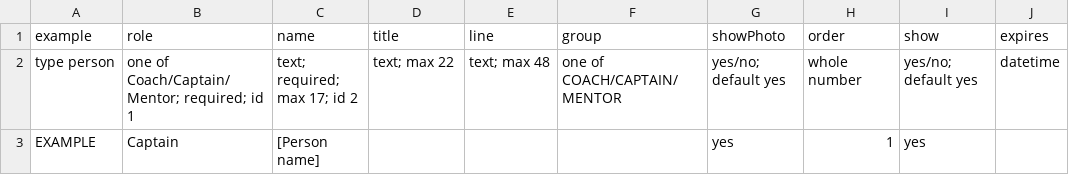
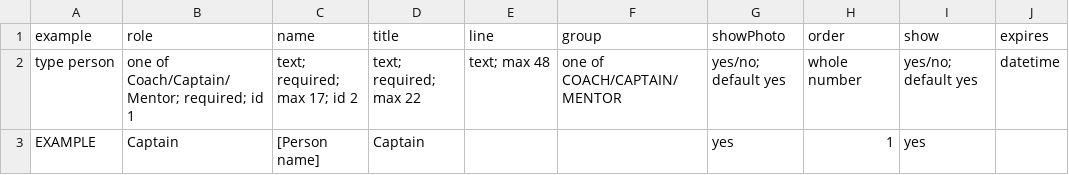
Before and after one commit to hawktimus/teletraan, a CSV file: docs/content-templates/person.csv, drawn as a sheet; only a part is shown; the diff names each change by its address in the sheet, - before the commit and + after, or states it on an @@ line.

Commit message:
Make the Leadership role the chip and drop the line under the name

```diff
--- a/docs/content-templates/person.csv
+++ b/docs/content-templates/person.csv
-D2 (title): text; max 22
+D2 (title): text; required; max 22
-D3 (title): (empty)
+D3 (title): Captain
```
Also changed, not shown: 16 other files.
